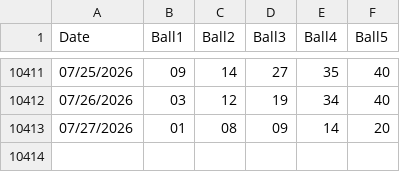
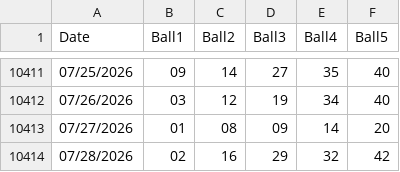
Before and after one commit to Sageth/LotteryML, a CSV file: NJ_Cash5/source/nj-cash5.csv, drawn as a sheet; only a part is shown, gaps mark what is left out.

```diff
--- a/NJ_Cash5/source/nj-cash5.csv
+++ b/NJ_Cash5/source/nj-cash5.csv
@@ -10413 +10413,2 @@ Date,Ball1,Ball2,Ball3,Ball4,Ball5
 07/27/2026,01,08,09,14,20
+07/28/2026,02,16,29,32,42
```
Also changed, not shown: 1 other file.
